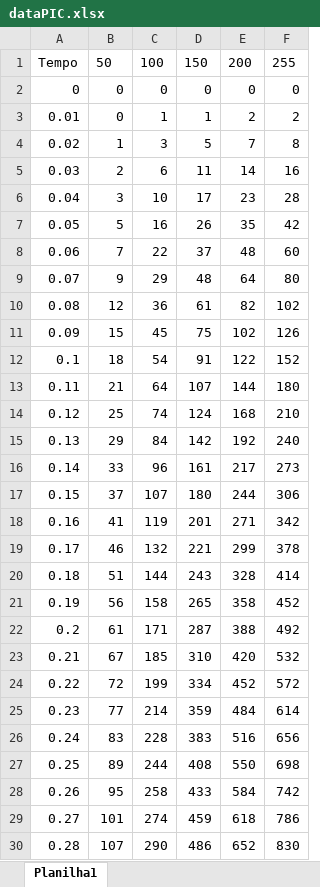
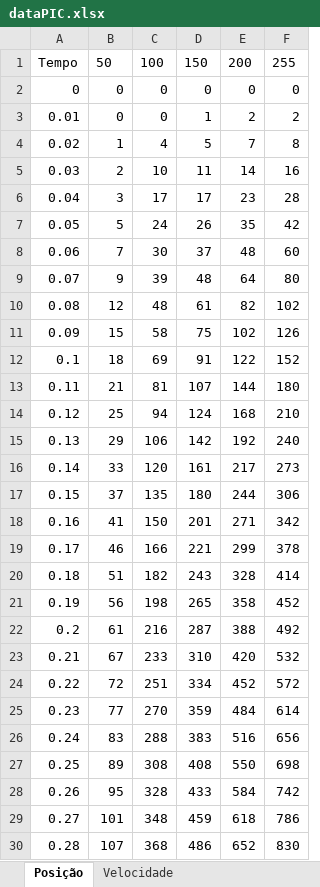
Before and after one commit to lgalvani007/ProjetoSemestral, an Excel workbook: data/dataPIC.xlsx, sheet Posição, drawn as a sheet; only a part is shown; values as stored, in another font and other column widths than the file's, no borders; charts and pictures and table styles not drawn; the diff covers the shown part only; the diff names each change by its address in the sheet, - before the commit and + after, or states it on an @@ line.

```diff
--- a/data/dataPIC.xlsx (sheet Posição)
+++ b/data/dataPIC.xlsx (sheet Posição)
-sheet tab: Planilha1
+sheet tab: Posição
+sheet tab: Velocidade
-C3: 1
+C3: 0
-C4: 3
+C4: 4
-C5: 6
+C5: 10
-C6: 10
+C6: 17
-C7: 16
+C7: 24
-C8: 22
+C8: 30
-C9: 29
+C9: 39
-C10: 36
+C10: 48
-C11: 45
+C11: 58
-C12: 54
+C12: 69
-C13: 64
+C13: 81
-C14: 74
+C14: 94
-C15: 84
+C15: 106
-C16: 96
+C16: 120
-C17: 107
+C17: 135
-C18: 119
+C18: 150
-C19: 132
+C19: 166
-C20: 144
+C20: 182
-C21: 158
+C21: 198
-C22: 171
+C22: 216
-C23: 185
+C23: 233
-C24: 199
+C24: 251
-C25: 214
+C25: 270
-C26: 228
+C26: 288
-C27: 244
+C27: 308
-C28: 258
+C28: 328
-C29: 274
+C29: 348
-C30: 290
+C30: 368
```
Also changed, not shown: 271 edited cells elsewhere in this sheet, charts or pictures, 7 other files.
